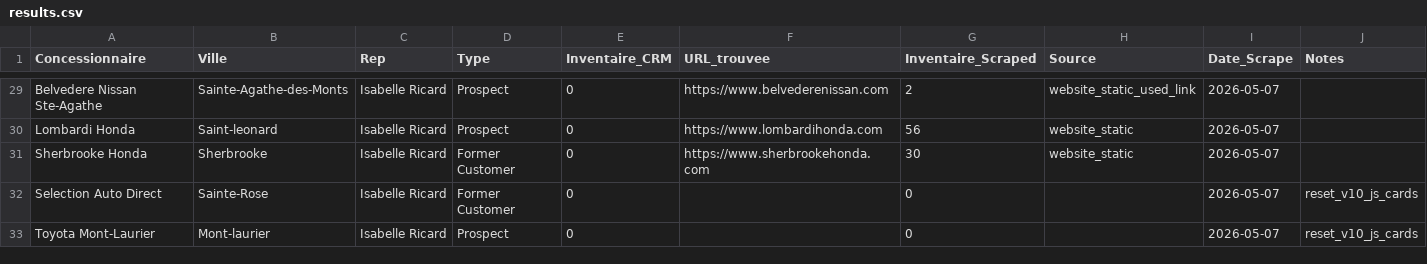
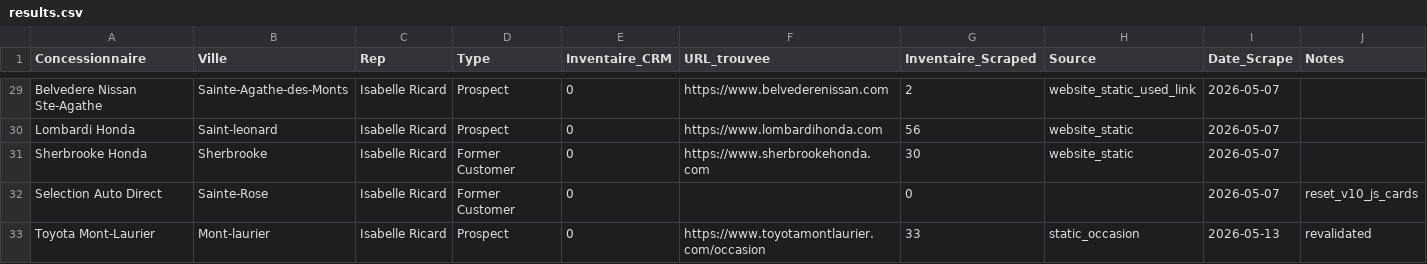
Before and after one commit to Mathv25/inventaire-concessionnaires, a CSV file: output/results.csv, drawn as a sheet; only a part is shown, gaps mark what is left out; the diff covers the shown part only.

```diff
--- a/output/results.csv
+++ b/output/results.csv
@@ -32,2 +32,2 @@ Sherbrooke Honda,Sherbrooke,Isabelle Ricard,Former Customer,0,https://www.sherbr
 Selection Auto Direct,Sainte-Rose,Isabelle Ricard,Former Customer,0,,0,,2026-05-07,reset_v10_js_cards
-Toyota Mont-Laurier,Mont-laurier,Isabelle Ricard,Prospect,0,,0,,2026-05-07,reset_v10_js_cards
+Toyota Mont-Laurier,Mont-laurier,Isabelle Ricard,Prospect,0,https://www.toyotamontlaurier.com/occasion,33,static_occasion,2026-05-13,revalidated
```
Also changed, not shown: 35 edited cells elsewhere in this file.
